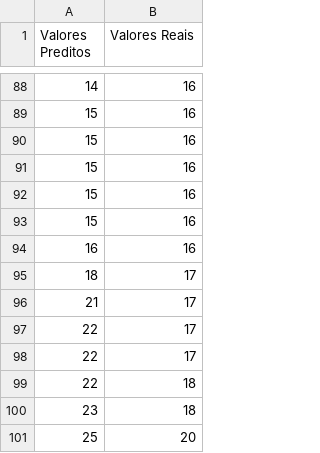
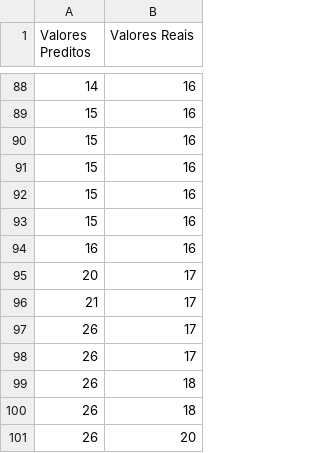
Before and after one commit to Kfactor-Academy/practice-data, a CSV file: all-data-sets/casos.csv, drawn as a sheet; only a part is shown, gaps mark what is left out.

Commit message:
Update casos.csv

```diff
--- a/all-data-sets/casos.csv
+++ b/all-data-sets/casos.csv
@@ -94,8 +94,8 @@ Valores Preditos,Valores Reais
 16,16
-18,17
+20,17
 21,17
-22,17
-22,17
-22,18
-23,18
-25,20
+26,17
+26,17
+26,18
+26,18
+26,20
```
